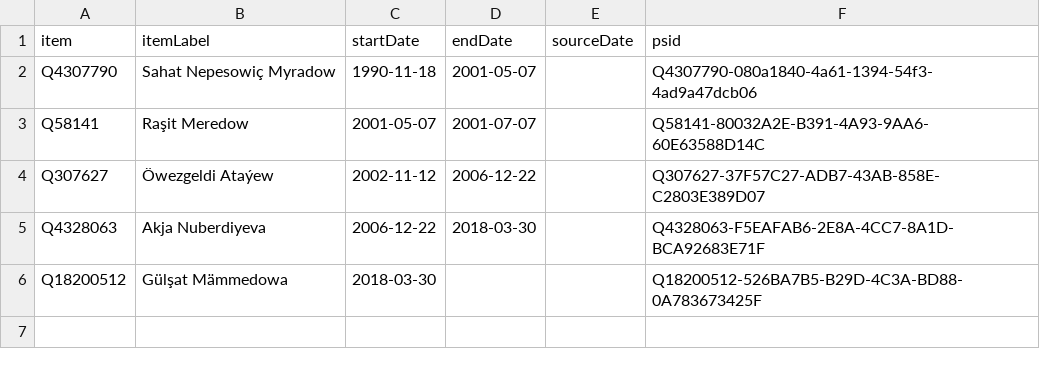
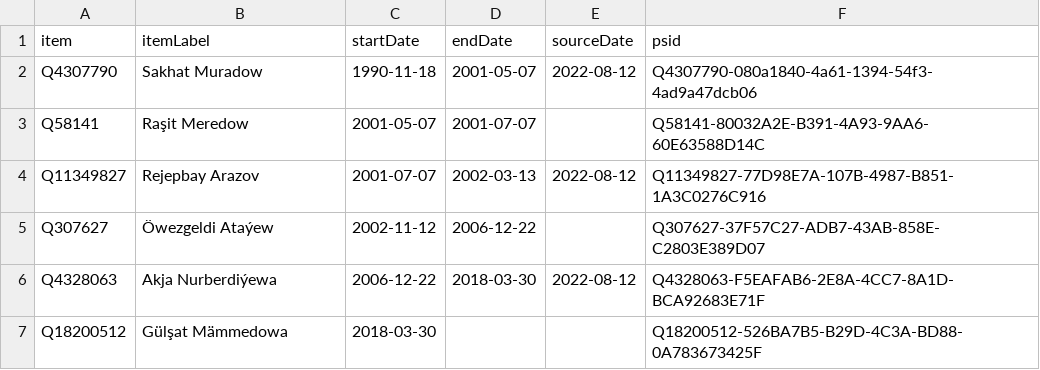
Before and after one commit to every-politician-scrapers/turkmenistan, a CSV file: sources/wpoffice/speaker/wikidata.csv, drawn as a sheet.

Commit message:
Compare external sources to Wikidata

```diff
--- a/sources/wpoffice/speaker/wikidata.csv
+++ b/sources/wpoffice/speaker/wikidata.csv
@@ -1,6 +1,7 @@
 item,itemLabel,startDate,endDate,sourceDate,psid
-Q4307790,Sahat Nepesowiç Myradow,1990-11-18,2001-05-07,,Q4307790-080a1840-4a61-1394-54f3-4ad9a47dcb06
+Q4307790,Sakhat Muradow,1990-11-18,2001-05-07,2022-08-12,Q4307790-080a1840-4a61-1394-54f3-4ad9a47dcb06
 Q58141,Raşit Meredow,2001-05-07,2001-07-07,,Q58141-80032A2E-B391-4A93-9AA6-60E63588D14C
+Q11349827,Rejepbay Arazov,2001-07-07,2002-03-13,2022-08-12,Q11349827-77D98E7A-107B-4987-B851-1A3C0276C916
 Q307627,Öwezgeldi Ataýew,2002-11-12,2006-12-22,,Q307627-37F57C27-ADB7-43AB-858E-C2803E389D07
-Q4328063,Akja Nuberdiyeva,2006-12-22,2018-03-30,,Q4328063-F5EAFAB6-2E8A-4CC7-8A1D-BCA92683E71F
+Q4328063,Akja Nurberdiýewa,2006-12-22,2018-03-30,2022-08-12,Q4328063-F5EAFAB6-2E8A-4CC7-8A1D-BCA92683E71F
 Q18200512,Gülşat Mämmedowa,2018-03-30,,,Q18200512-526BA7B5-B29D-4C3A-BD88-0A783673425F
```
Also changed, not shown: sources/wpoffice/finance-economy-minister/wikidata.csv, 1 other file.
